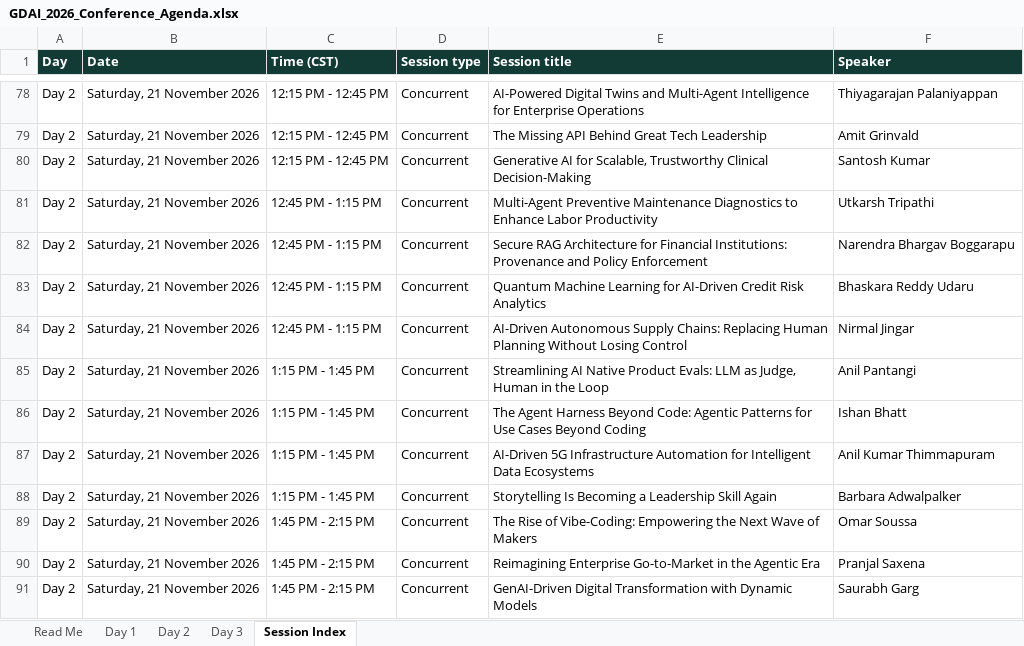
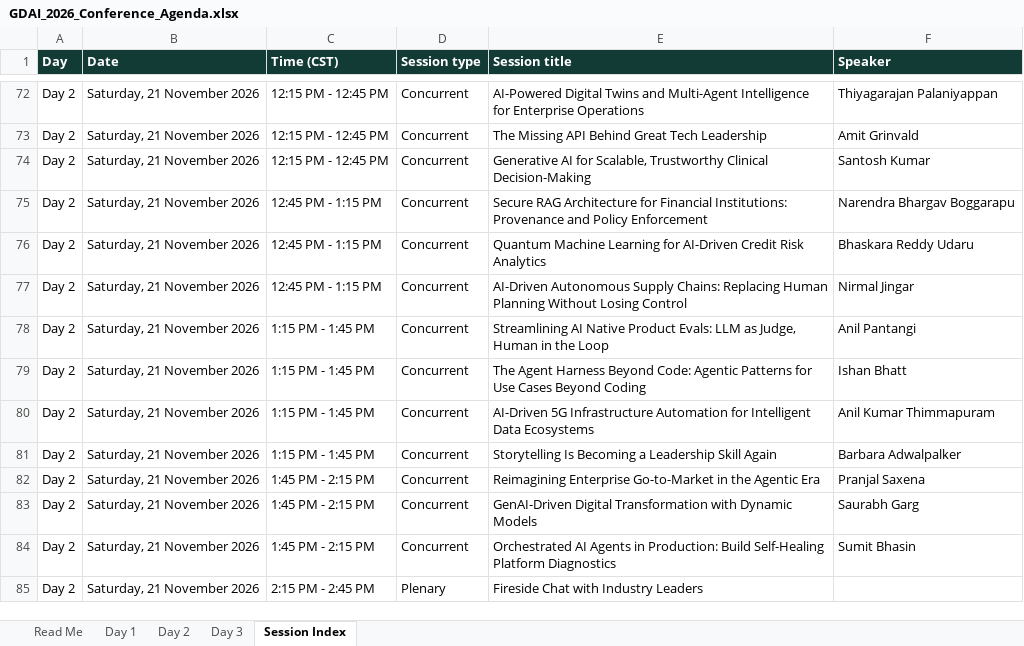
Before and after one commit to ABIMATHS78/abimaths, an Excel workbook: ai-every-time/static/events/files/GDAI_2026_Conference_Agenda.xlsx, sheet Session Index, drawn as a sheet; only a part is shown, gaps mark what is left out; the shorter side is filled out with more unchanged rows; values as stored, in another font and other column widths than the file's, no borders; the diff covers the shown part only; the diff names each change by its address in the sheet, - before the commit and + after, or states it on an @@ line.

```diff
--- a/ai-every-time/static/events/files/GDAI_2026_Conference_Agenda.xlsx (sheet Session Index)
+++ b/ai-every-time/static/events/files/GDAI_2026_Conference_Agenda.xlsx (sheet Session Index)
-row 81: Day 2 | Saturday, 21 November 2026 | 12:45 PM - 1:15 PM | Concurrent | Multi-Agent Preventive Maintenance Diagnostics to Enhance Labor Productivity | Utkarsh Tripathi
-row 89: Day 2 | Saturday, 21 November 2026 | 1:45 PM - 2:15 PM | Concurrent | The Rise of Vibe-Coding: Empowering the Next Wave of Makers | Omar Soussa
```
Also changed, not shown: 8 removed rows elsewhere in this sheet, sheet Day 1, sheet Day 2, sheet Day 3, 5 other files.
